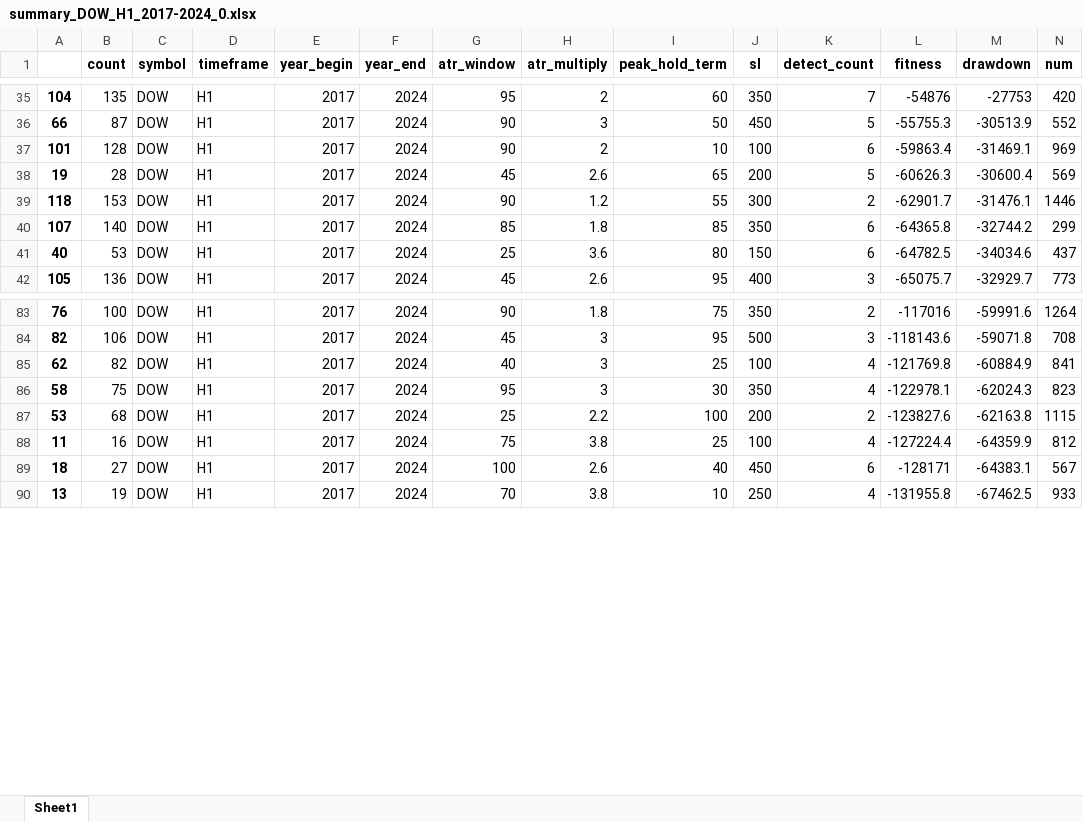
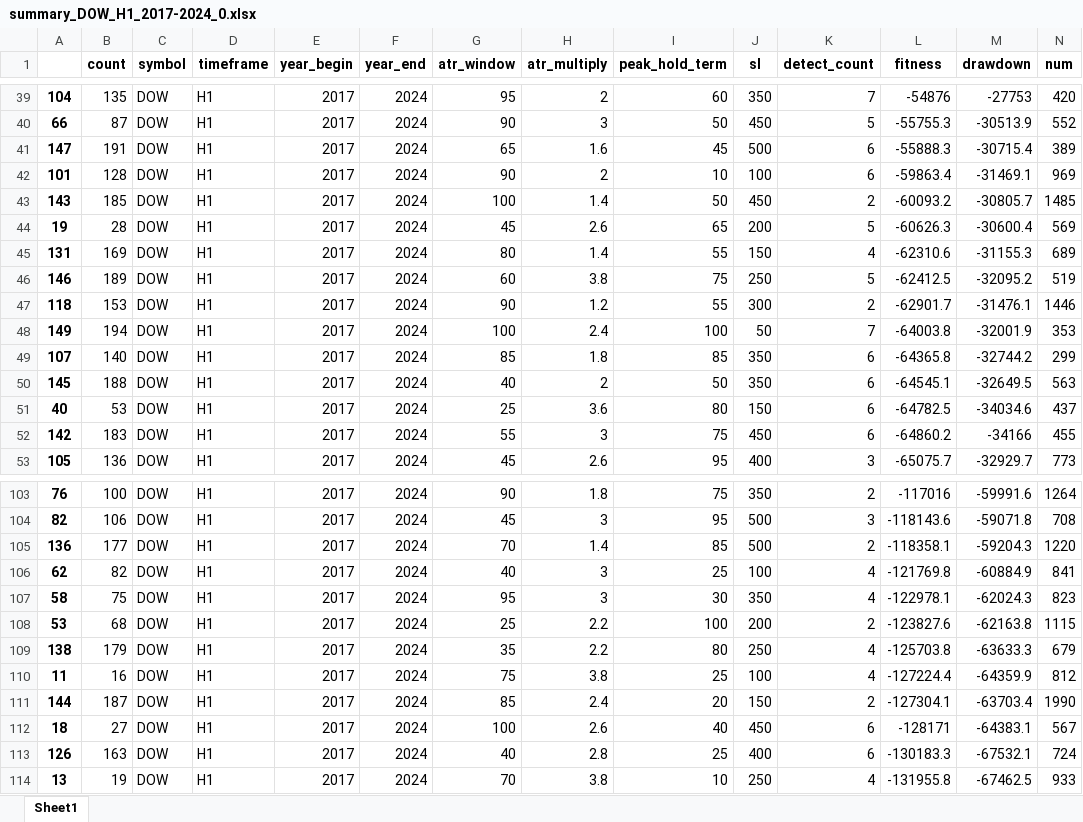
Before and after one commit to Trader-IKU/TradeBot, an Excel workbook: result/TrailATRf/summary_DOW_H1_2017-2024_0.xlsx, sheet Sheet1, drawn as a sheet; only a part is shown, gaps mark what is left out; values as stored, in another font and other column widths than the file's, no borders; rows hold the shown columns only; the diff covers the shown part only; the diff names each change by its address in the sheet, - before the commit and + after, or states it on an @@ line.

```diff
--- a/result/TrailATRf/summary_DOW_H1_2017-2024_0.xlsx (sheet Sheet1)
+++ b/result/TrailATRf/summary_DOW_H1_2017-2024_0.xlsx (sheet Sheet1)
+row 41: 147 | 191 | DOW | H1 | 2017 | 2024 | 65 | 1.6 | 45 | 500 | 6 | -55888.3 | -30715.4 | 389
+row 43: 143 | 185 | DOW | H1 | 2017 | 2024 | 100 | 1.4 | 50 | 450 | 2 | -60093.2 | -30805.7 | 1485
+row 45: 131 | 169 | DOW | H1 | 2017 | 2024 | 80 | 1.4 | 55 | 150 | 4 | -62310.6 | -31155.3 | 689
+row 46: 146 | 189 | DOW | H1 | 2017 | 2024 | 60 | 3.8 | 75 | 250 | 5 | -62412.5 | -32095.2 | 519
+row 48: 149 | 194 | DOW | H1 | 2017 | 2024 | 100 | 2.4 | 100 | 50 | 7 | -64003.8 | -32001.9 | 353
+row 50: 145 | 188 | DOW | H1 | 2017 | 2024 | 40 | 2 | 50 | 350 | 6 | -64545.1 | -32649.5 | 563
+row 52: 142 | 183 | DOW | H1 | 2017 | 2024 | 55 | 3 | 75 | 450 | 6 | -64860.2 | -34166 | 455
+row 105: 136 | 177 | DOW | H1 | 2017 | 2024 | 70 | 1.4 | 85 | 500 | 2 | -118358.1 | -59204.3 | 1220
+row 109: 138 | 179 | DOW | H1 | 2017 | 2024 | 35 | 2.2 | 80 | 250 | 4 | -125703.8 | -63633.3 | 679
+row 111: 144 | 187 | DOW | H1 | 2017 | 2024 | 85 | 2.4 | 20 | 150 | 2 | -127304.1 | -63703.4 | 1990
+row 113: 126 | 163 | DOW | H1 | 2017 | 2024 | 40 | 2.8 | 25 | 400 | 6 | -130183.3 | -67532.1 | 724
```
Also changed, not shown: 19 added rows elsewhere in this sheet, report/TrailATRf.xlsx, report/TrailATRf/CL.xlsx, 20 other files.
